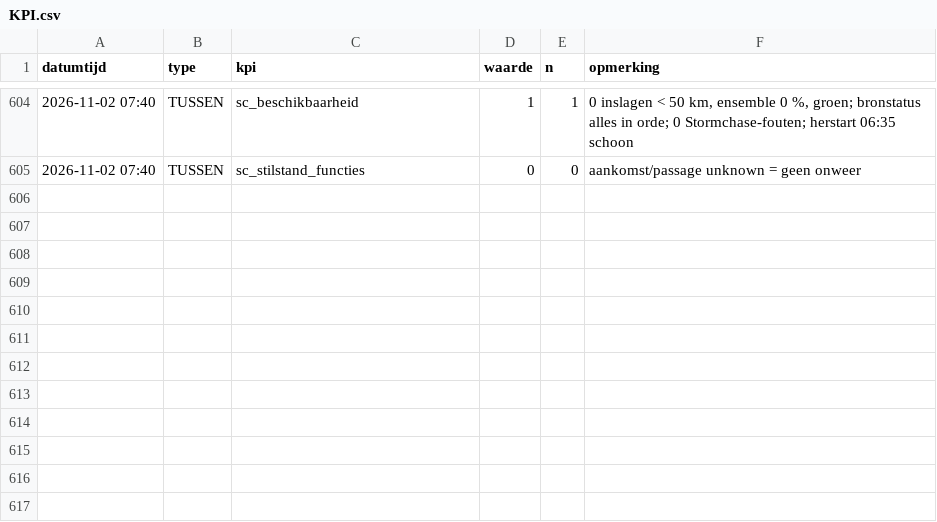
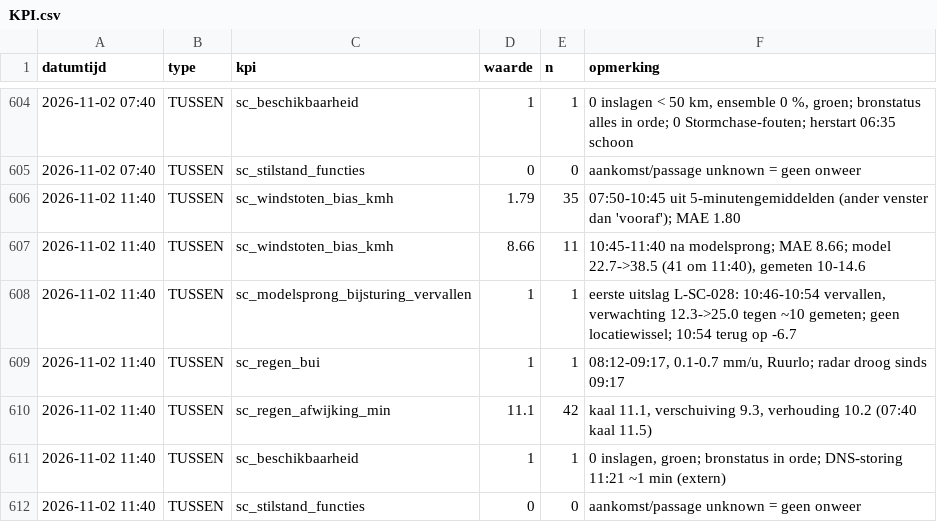
Before and after one commit to Roedie84/StormchaseNL, a CSV file: KPI.csv, drawn as a sheet; only a part is shown, gaps mark what is left out; the diff names each change by its address in the sheet, - before the commit and + after, or states it on an @@ line.

```diff
--- a/KPI.csv
+++ b/KPI.csv
+row 606: 2026-11-02 11:40 | TUSSEN | sc_windstoten_bias_kmh | 1.79 | 35 | 07:50-10:45 uit 5-minutengemiddelden (ander venster dan 'vooraf'); MAE 1.80
+row 607: 2026-11-02 11:40 | TUSSEN | sc_windstoten_bias_kmh | 8.66 | 11 | 10:45-11:40 na modelsprong; MAE 8.66; model 22.7->38.5 (41 om 11:40), gemeten 10-14.6
+row 608: 2026-11-02 11:40 | TUSSEN | sc_modelsprong_bijsturing_vervallen | 1 | 1 | eerste uitslag L-SC-028: 10:46-10:54 vervallen, verwachting 12.3->25.0 tegen ~10 gemeten; geen locatiewissel; 10:54 terug op -6.7
+row 609: 2026-11-02 11:40 | TUSSEN | sc_regen_bui | 1 | 1 | 08:12-09:17, 0.1-0.7 mm/u, Ruurlo; radar droog sinds 09:17
+row 610: 2026-11-02 11:40 | TUSSEN | sc_regen_afwijking_min | 11.1 | 42 | kaal 11.1, verschuiving 9.3, verhouding 10.2 (07:40 kaal 11.5)
+row 611: 2026-11-02 11:40 | TUSSEN | sc_beschikbaarheid | 1 | 1 | 0 inslagen, groen; bronstatus in orde; DNS-storing 11:21 ~1 min (extern)
+row 612: 2026-11-02 11:40 | TUSSEN | sc_stilstand_functies | 0 | 0 | aankomst/passage unknown = geen onweer
```
Also changed, not shown: 2 other files.
